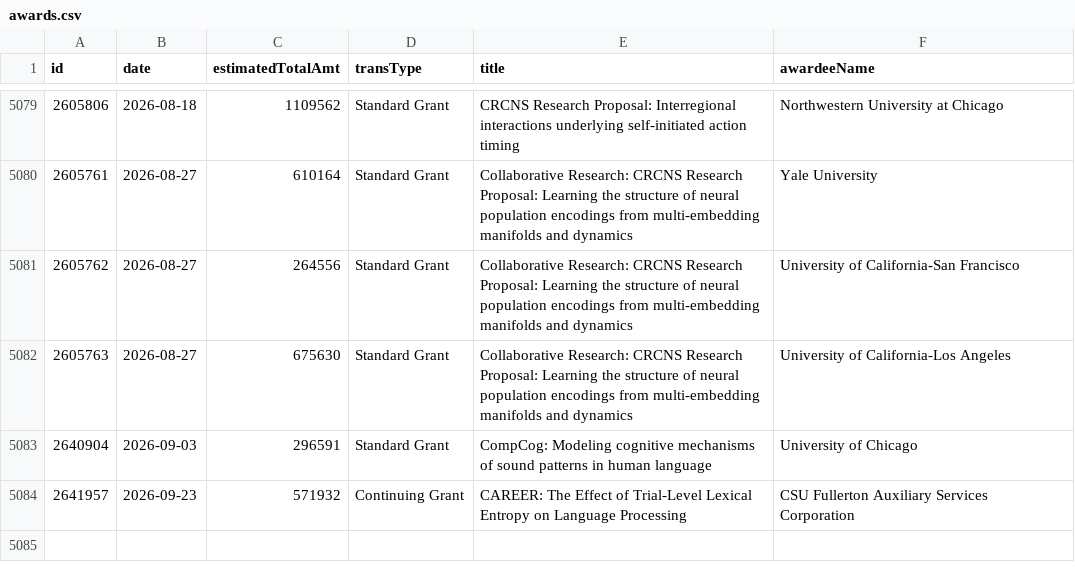
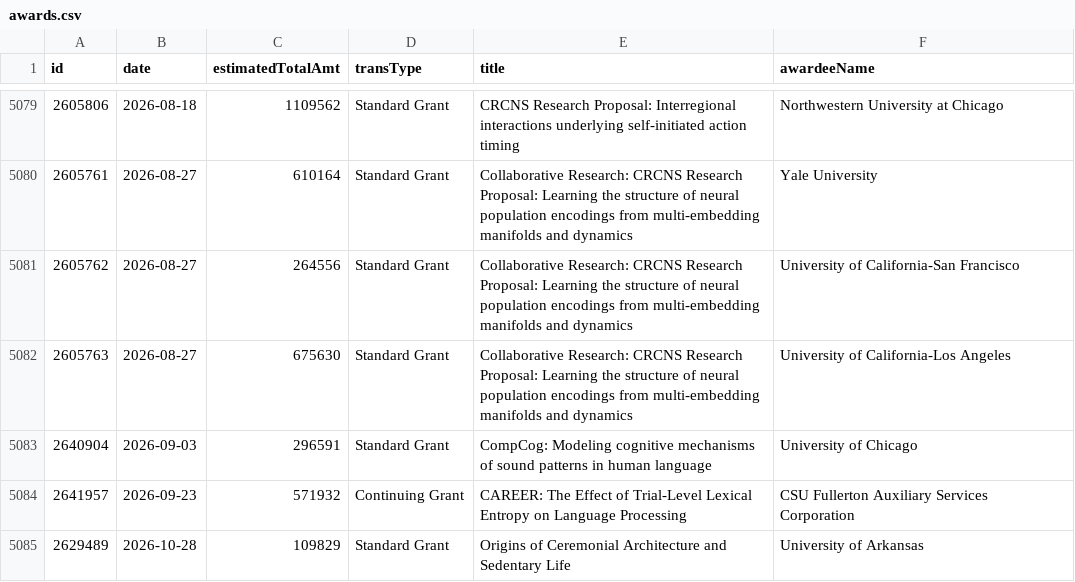
Before and after one commit to jpwolfson/science-funding-dashboard, a CSV file: data/nsf/sbe/bcs/awards.csv, drawn as a sheet; only a part is shown, gaps mark what is left out.

```diff
--- a/data/nsf/sbe/bcs/awards.csv
+++ b/data/nsf/sbe/bcs/awards.csv
@@ -5084 +5084,2 @@ id,date,estimatedTotalAmt,transType,title,awardeeName
 2641957,2026-09-23,571932,Continuing Grant,CAREER: The Effect of Trial-Level Lexical Entropy on Language Processing,CSU Fullerton Auxiliary Services Corporation
+2629489,2026-10-28,109829,Standard Grant,Origins of Ceremonial Architecture and Sedentary Life,University of Arkansas
```
Also changed, not shown: 1 other file.
